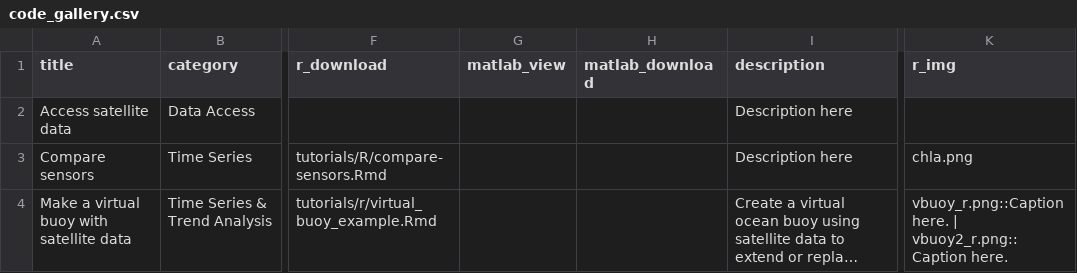
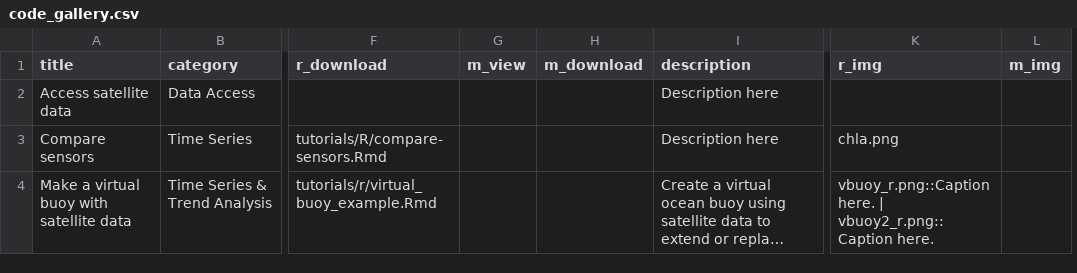
Before and after one commit to coastwatch-training/coastwatch-training.github.io, a CSV file: tutorials/code_gallery.csv, drawn as a sheet; only a part is shown, gaps mark what is left out; long unchanged cells end in …; removed rows and columns are numbered as before the commit, all else as after; the diff names each change by its address in the sheet, - before the commit and + after, or states it on an @@ line.

Commit message:
Update files to include matlab

```diff
--- a/tutorials/code_gallery.csv
+++ b/tutorials/code_gallery.csv
-column G (matlab_view), empty
-column H (matlab_download), empty
+column G (m_view), empty
+column H (m_download), empty
+column L (m_img), empty
```
Also changed, not shown: 2 other files.
